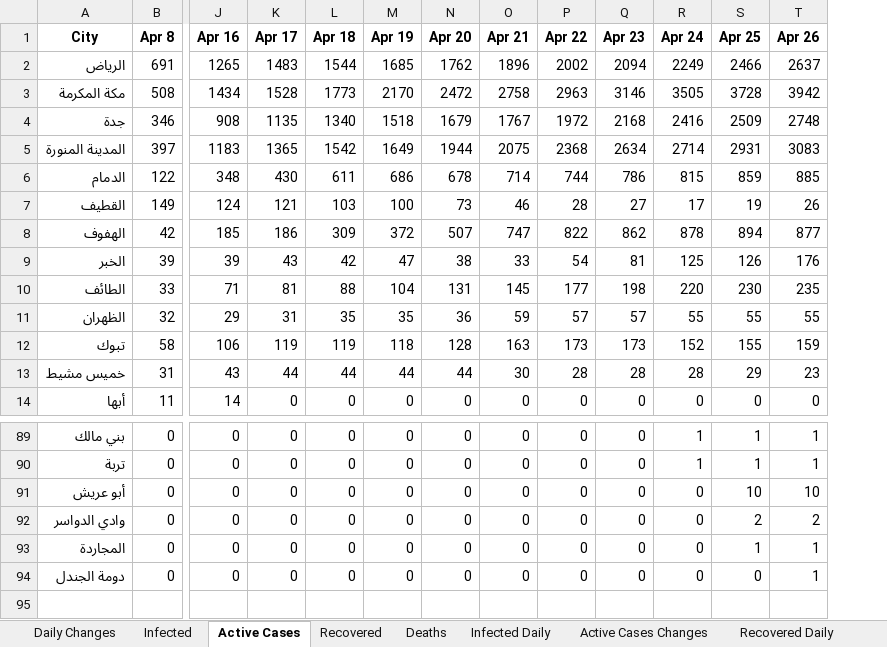
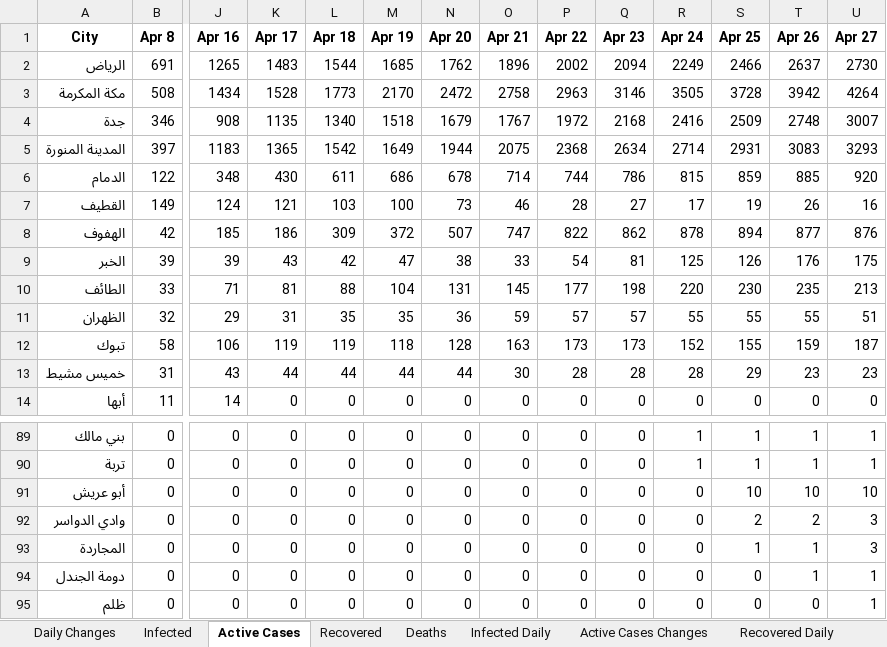
Before and after one commit to MohammedAlawami/Saudi-Arabia-COVID-19-Dashboard-Scraping, an Excel workbook: ksa_covid19.xlsx, sheet Active Cases, drawn as a sheet; only a part is shown, gaps mark what is left out; values as stored, in another font and other column widths than the file's, no borders; rows hold the shown columns only; the diff names each change by its address in the sheet, - before the commit and + after, or states it on an @@ line.

Commit message:
Update cases

```diff
--- a/ksa_covid19.xlsx (sheet Active Cases)
+++ b/ksa_covid19.xlsx (sheet Active Cases)
+column U (Apr 27), rows 2-14: 2730 | 4264 | 3007 | 3293 | 920 | 16 | 876 | 175 | 213 | 51 | 187 | 23 | 0; rows 89-94: 1 | 1 | 10 | 3 | 3 | 1
+row 95: ظلم | 0 | 0 | 0 | 0 | 0 | 0 | 0 | 0 | 0 | 0 | 0 | 0 | 1
```
Also changed, not shown: sheet Daily Changes, sheet Recovered, sheet Deaths, sheet Infected, sheet Recovered Daily, sheet Death Daily, 2 more sheets.
